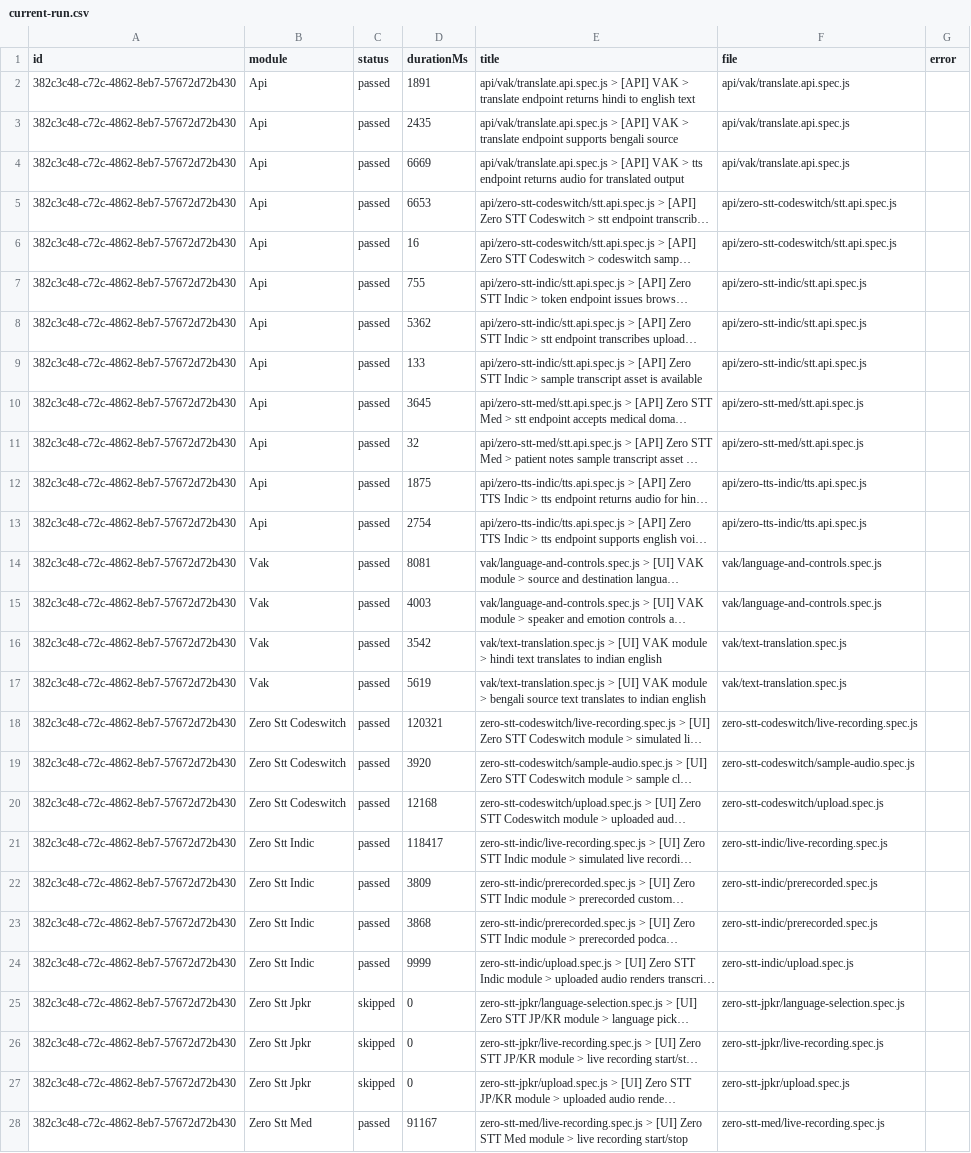
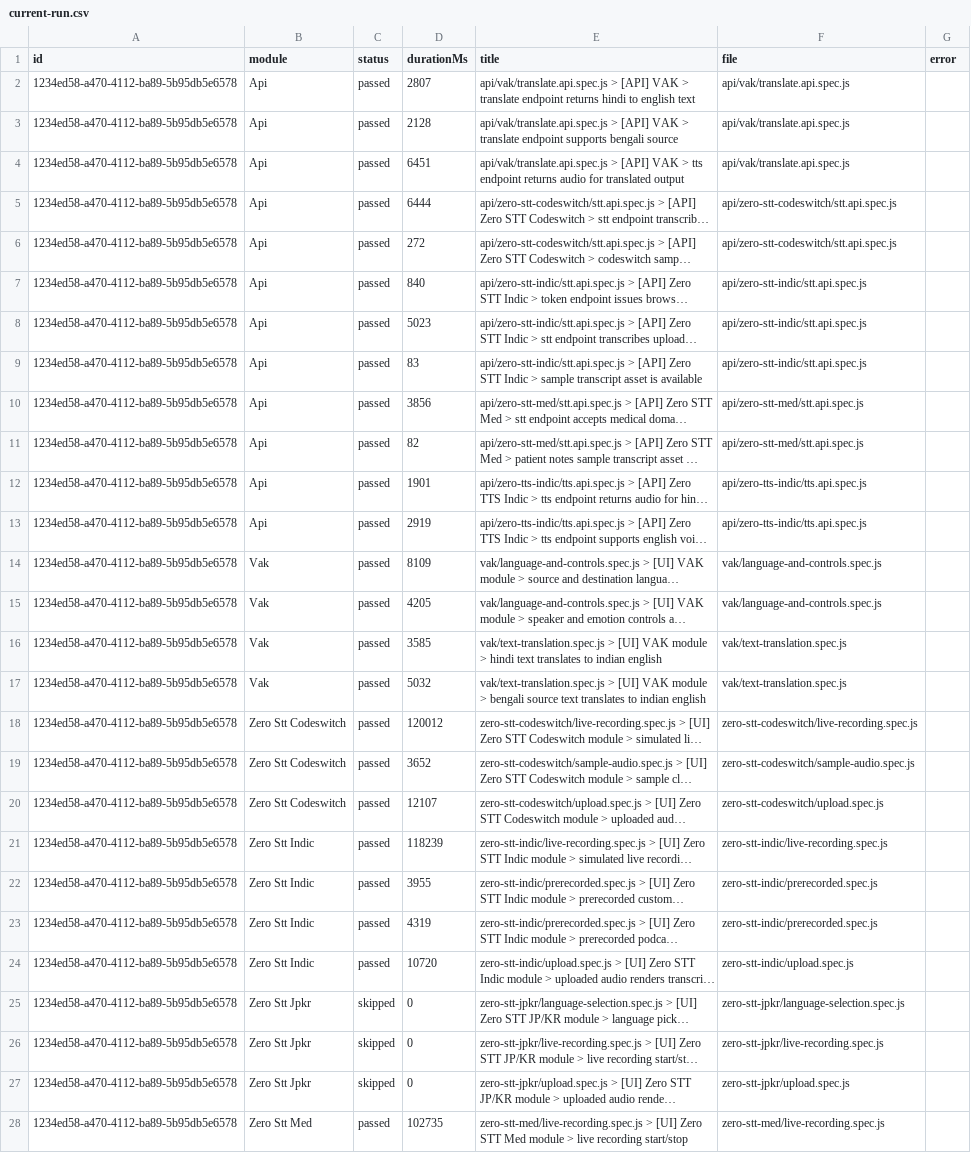
Before and after one commit to saira-uwc/Shunyalabs_widget, a CSV file: docs/exports/current-run.csv, drawn as a sheet; only a part is shown; long unchanged cells end in …; the diff covers the shown part only; the diff names each change by its address in the sheet, - before the commit and + after, or states it on an @@ line.

```diff
--- a/docs/exports/current-run.csv
+++ b/docs/exports/current-run.csv
-A2:A28 (id): 382c3c48-c72c-4862-8eb7-57672d72b430
+A2:A28 (id): 1234ed58-a470-4112-ba89-5b95db5e6578
-D2 (durationMs): 1891
+D2 (durationMs): 2807
-D3 (durationMs): 2435
+D3 (durationMs): 2128
-D4 (durationMs): 6669
+D4 (durationMs): 6451
-D5 (durationMs): 6653
+D5 (durationMs): 6444
-D6 (durationMs): 16
+D6 (durationMs): 272
-D7 (durationMs): 755
+D7 (durationMs): 840
-D8 (durationMs): 5362
+D8 (durationMs): 5023
-D9 (durationMs): 133
+D9 (durationMs): 83
-D10 (durationMs): 3645
+D10 (durationMs): 3856
-D11 (durationMs): 32
+D11 (durationMs): 82
-D12 (durationMs): 1875
+D12 (durationMs): 1901
-D13 (durationMs): 2754
+D13 (durationMs): 2919
-D14 (durationMs): 8081
+D14 (durationMs): 8109
-D15 (durationMs): 4003
+D15 (durationMs): 4205
-D16 (durationMs): 3542
+D16 (durationMs): 3585
-D17 (durationMs): 5619
+D17 (durationMs): 5032
-D18 (durationMs): 120321
+D18 (durationMs): 120012
-D19 (durationMs): 3920
+D19 (durationMs): 3652
-D20 (durationMs): 12168
+D20 (durationMs): 12107
-D21 (durationMs): 118417
+D21 (durationMs): 118239
-D22 (durationMs): 3809
+D22 (durationMs): 3955
-D23 (durationMs): 3868
+D23 (durationMs): 4319
-D24 (durationMs): 9999
+D24 (durationMs): 10720
-D28 (durationMs): 91167
+D28 (durationMs): 102735
```
Also changed, not shown: 32 edited cells elsewhere in this file, docs/exports/all-runs-summary.csv, 2 other files.
